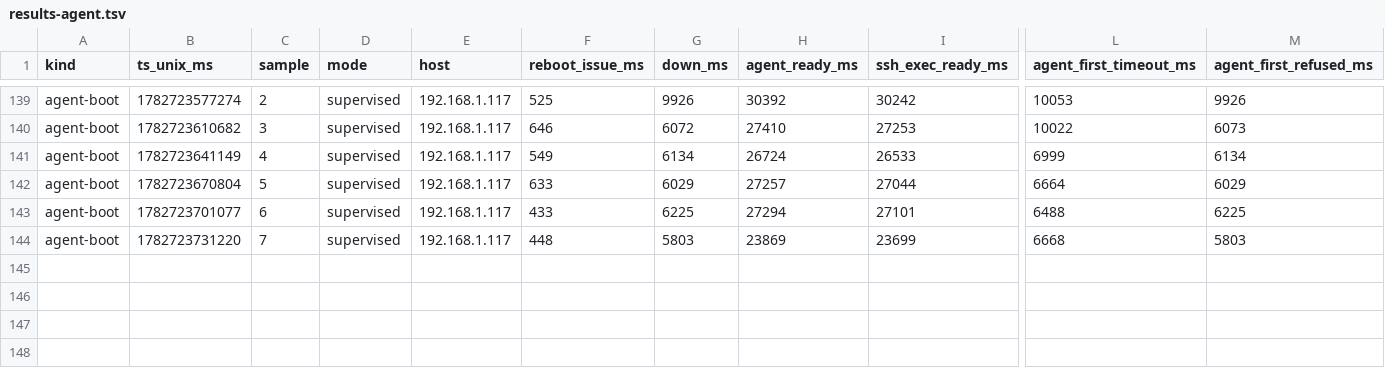
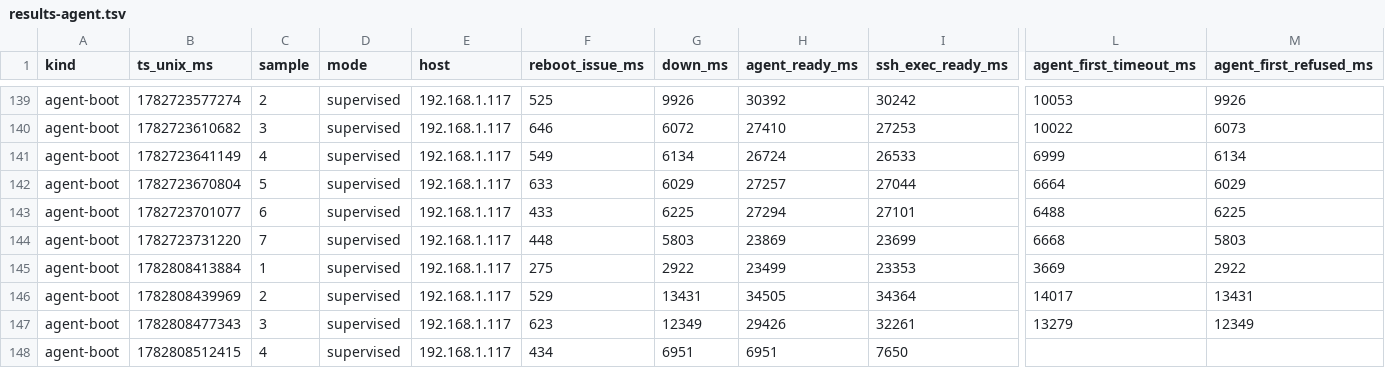
Before and after one commit to NigelBreslaw/MiSTer-MagiK, a TSV file: history/toolchain-bench/results-agent.tsv, drawn as a sheet; only a part is shown, gaps mark what is left out; rows hold the shown columns only; the diff names each change by its address in the sheet, - before the commit and + after, or states it on an @@ line.

Commit message:
History

```diff
--- a/history/toolchain-bench/results-agent.tsv
+++ b/history/toolchain-bench/results-agent.tsv
+row 145: agent-boot | 1782808413884 | 1 | supervised | 192.168.1.117 | 275 | 2922 | 23499 | 23353 | 3669 | 2922
+row 146: agent-boot | 1782808439969 | 2 | supervised | 192.168.1.117 | 529 | 13431 | 34505 | 34364 | 14017 | 13431
+row 147: agent-boot | 1782808477343 | 3 | supervised | 192.168.1.117 | 623 | 12349 | 29426 | 32261 | 13279 | 12349
+row 148: agent-boot | 1782808512415 | 4 | supervised | 192.168.1.117 | 434 | 6951 | 6951 | 7650
```
Also changed, not shown: history/toolchain-bench/results-warm-catalog.tsv, 1 other file.
